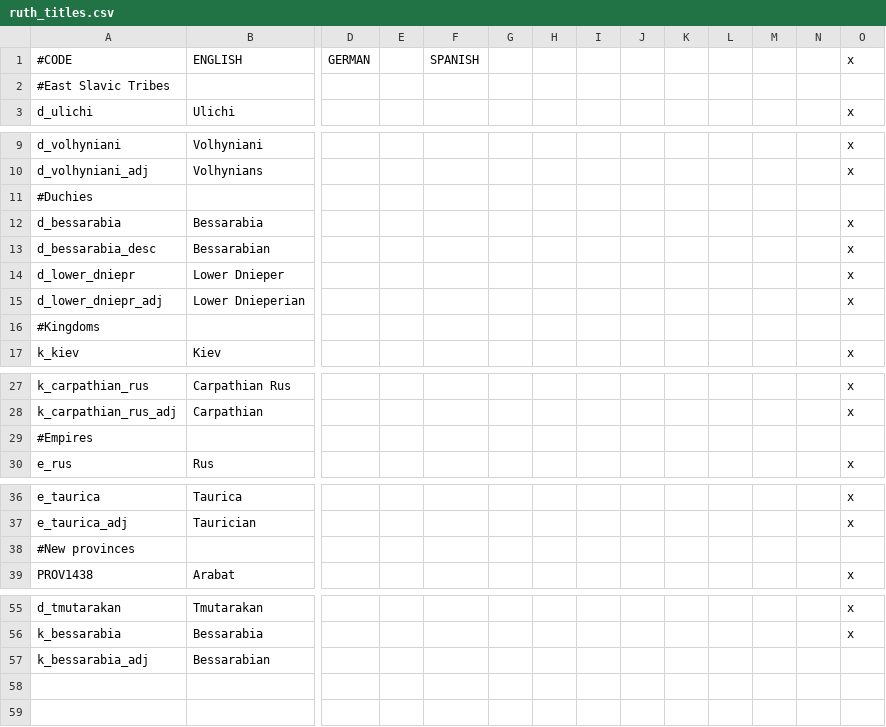
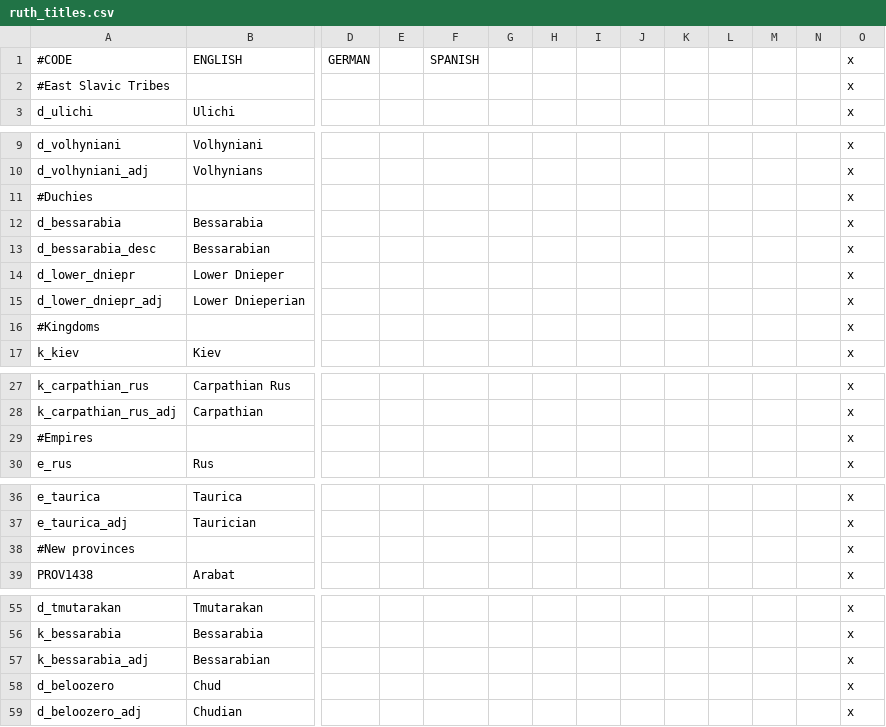
Before and after one commit to McRev4/CK2-Mod-Ruthenia, a CSV file: Ruthenia/localisation/ruth_titles.csv, drawn as a sheet; only a part is shown, gaps mark what is left out; rows hold the shown columns only; the diff names each change by its address in the sheet, - before the commit and + after, or states it on an @@ line.

```diff
--- a/Ruthenia/localisation/ruth_titles.csv
+++ b/Ruthenia/localisation/ruth_titles.csv
-O2: (empty)
+O2: x
-O11: (empty)
+O11: x
-O16: (empty)
+O16: x
-O29: (empty)
+O29: x
-O38: (empty)
+O38: x
-O57: (empty)
+O57: x
+row 58: d_beloozero | Chud |  |  |  |  |  |  |  |  |  |  |  | x
+row 59: d_beloozero_adj | Chudian |  |  |  |  |  |  |  |  |  |  |  | x
```
Also changed, not shown: Ruthenia/map/adjacencies.csv, 2 other files.
